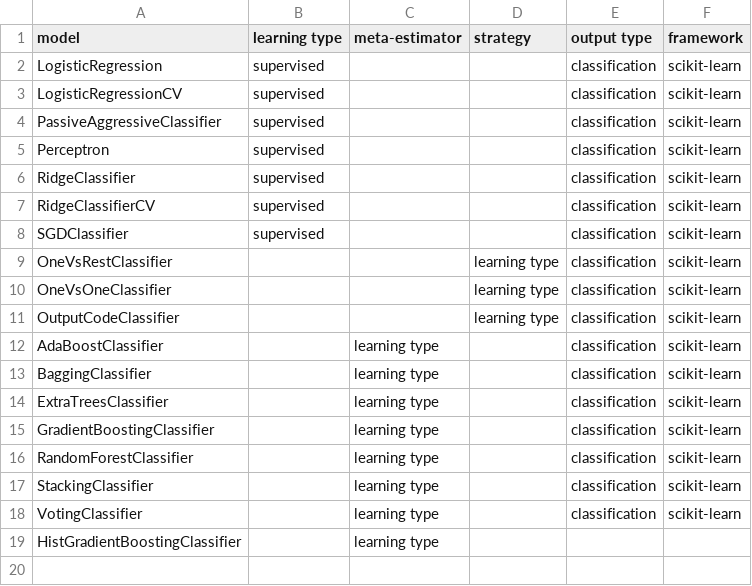
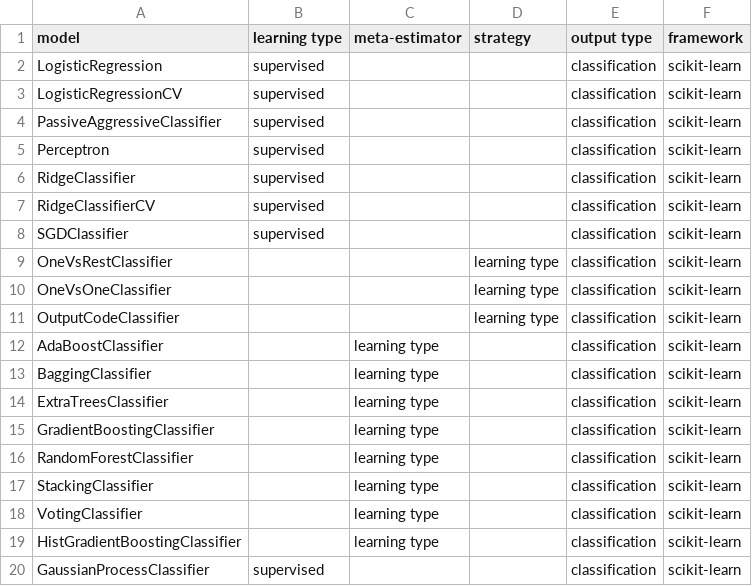
Before and after one commit to fkromer/awesome-machine-learning-algorithms, a CSV file: models.csv, drawn as a sheet.

Commit message:
add scikit-learn gaussian process based classifier
https://scikit-learn.org/stable/modules/classes.html#module-sklearn.gaussian_process

```diff
--- a/models.csv
+++ b/models.csv
@@ -18,2 +18,3 @@ StackingClassifier,,learning type,,classification,scikit-learn
 VotingClassifier,,learning type,,classification,scikit-learn
-HistGradientBoostingClassifier,,learning type
+HistGradientBoostingClassifier,,learning type,,classification,scikit-learn
+GaussianProcessClassifier,supervised,,,classification,scikit-learn
```
Also changed, not shown: 1 other file.
